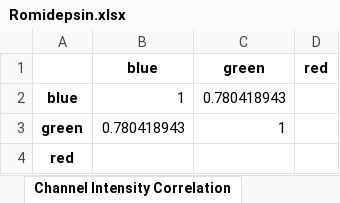
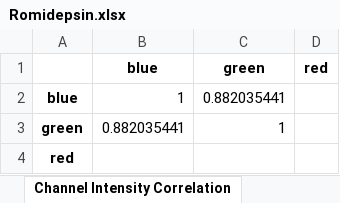
Before and after one commit to Sagnik-Epigen/NicEL, an Excel workbook: Romidepsin.xlsx, sheet Channel Intensity Correlation, drawn as a sheet; values as stored, in another font and other column widths than the file's, no borders; the diff names each change by its address in the sheet, - before the commit and + after, or states it on an @@ line.

```diff
--- a/Romidepsin.xlsx (sheet Channel Intensity Correlation)
+++ b/Romidepsin.xlsx (sheet Channel Intensity Correlation)
-C2 (green): 0.780418943
+C2 (green): 0.882035441
-B3 (blue): 0.780418943
+B3 (blue): 0.882035441
```
Also changed, not shown: sheet Cell Information, sheet Cell Region Data, sheet Centroid Data, sheet Cluster Meta Information, sheet Distortion Scores, sheet IoUs between different Channels, 1 more sheet, 20 other files.
